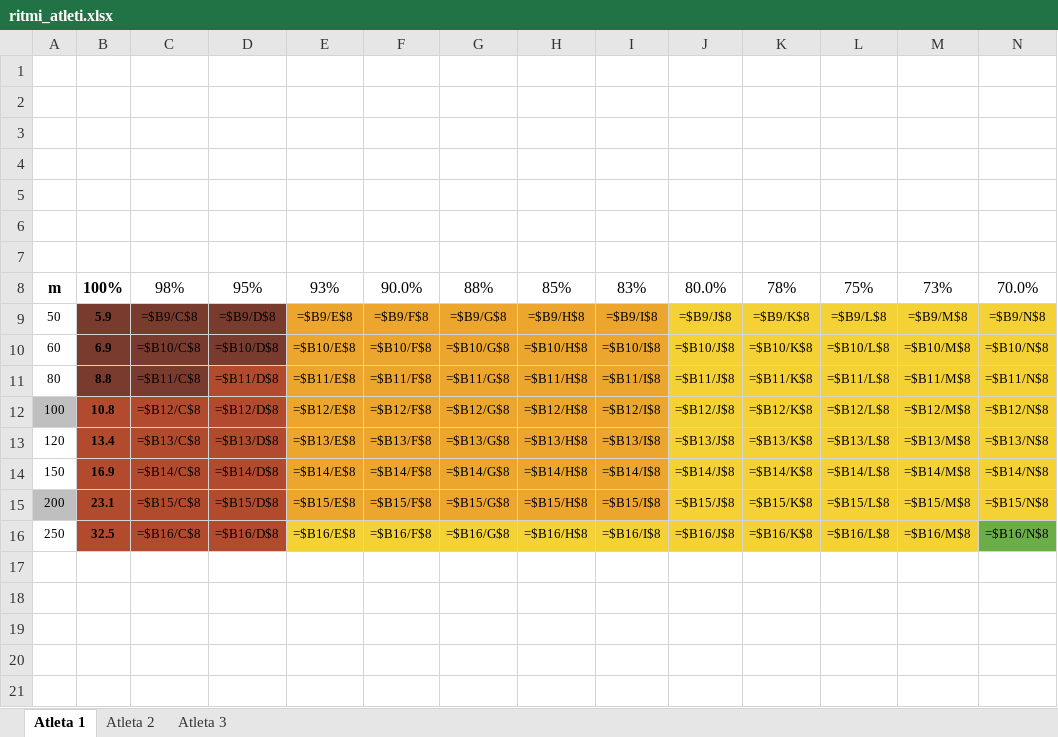
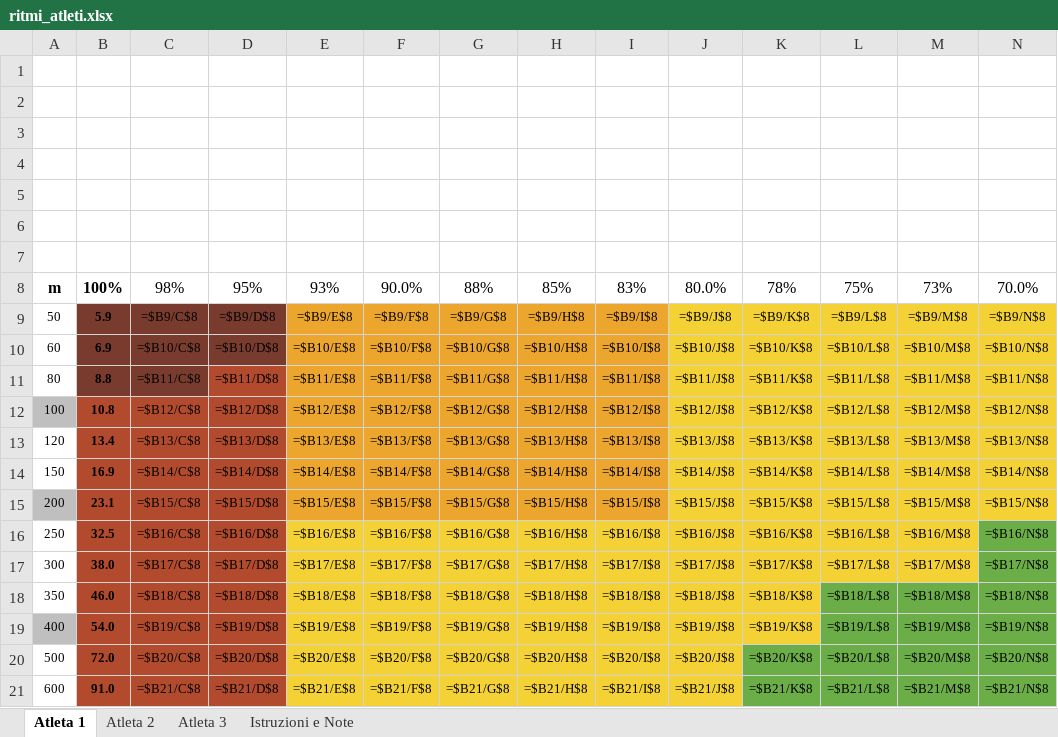
Before and after one commit to sportscience2025-star/Sports-Analytics-Platform---T7-Workout-APP, an Excel workbook: sidequests/sprint-ritmi-excel/output/ritmi_atleti.xlsx, sheet Atleta 1, drawn as a sheet; only a part is shown; values as stored, in another font and other column widths than the file's, no borders; formulas without a stored value are shown as written; rows hold the shown columns only; the diff names each change by its address in the sheet, - before the commit and + after, or states it on an @@ line.

```diff
--- a/sidequests/sprint-ritmi-excel/output/ritmi_atleti.xlsx (sheet Atleta 1)
+++ b/sidequests/sprint-ritmi-excel/output/ritmi_atleti.xlsx (sheet Atleta 1)
+sheet tab: Istruzioni e Note
+row 17: 300 | 38.0 | =$B17/C$8 | =$B17/D$8 | =$B17/E$8 | =$B17/F$8 | =$B17/G$8 | =$B17/H$8 | =$B17/I$8 | =$B17/J$8 | =$B17/K$8 | =$B17/L$8 | =$B17/M$8 | =$B17/N$8
+row 18: 350 | 46.0 | =$B18/C$8 | =$B18/D$8 | =$B18/E$8 | =$B18/F$8 | =$B18/G$8 | =$B18/H$8 | =$B18/I$8 | =$B18/J$8 | =$B18/K$8 | =$B18/L$8 | =$B18/M$8 | =$B18/N$8
+row 19: 400 | 54.0 | =$B19/C$8 | =$B19/D$8 | =$B19/E$8 | =$B19/F$8 | =$B19/G$8 | =$B19/H$8 | =$B19/I$8 | =$B19/J$8 | =$B19/K$8 | =$B19/L$8 | =$B19/M$8 | =$B19/N$8
+row 20: 500 | 72.0 | =$B20/C$8 | =$B20/D$8 | =$B20/E$8 | =$B20/F$8 | =$B20/G$8 | =$B20/H$8 | =$B20/I$8 | =$B20/J$8 | =$B20/K$8 | =$B20/L$8 | =$B20/M$8 | =$B20/N$8
+row 21: 600 | 91.0 | =$B21/C$8 | =$B21/D$8 | =$B21/E$8 | =$B21/F$8 | =$B21/G$8 | =$B21/H$8 | =$B21/I$8 | =$B21/J$8 | =$B21/K$8 | =$B21/L$8 | =$B21/M$8 | =$B21/N$8
```
Also changed, not shown: sheet Atleta 2, sheet Atleta 3, 7 other files.
